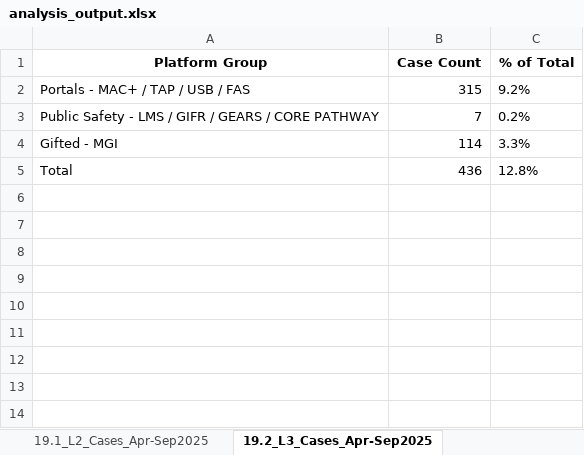
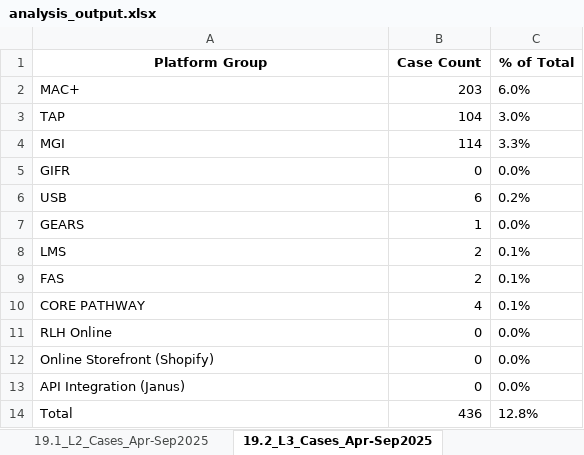
Before and after one commit to khaiphan812/MHSsupport, an Excel workbook: analysis_output.xlsx, sheet 19.2_L3_Cases_Apr-Sep2025, drawn as a sheet; values as stored, in another font and other column widths than the file's, no borders; removed rows and columns are numbered as before the commit, all else as after; the diff names each change by its address in the sheet, - before the commit and + after, or states it on an @@ line.

```diff
--- a/analysis_output.xlsx (sheet 19.2_L3_Cases_Apr-Sep2025)
+++ b/analysis_output.xlsx (sheet 19.2_L3_Cases_Apr-Sep2025)
-row 2: Portals - MAC+ / TAP / USB / FAS | 315 | 9.2%
-row 3: Public Safety - LMS / GIFR / GEARS / CORE PATHWAY | 7 | 0.2%
+row 2: MAC+ | 203 | 6.0%
+row 3: TAP | 104 | 3.0%
-A4 (Platform Group): Gifted - MGI
+A4 (Platform Group): MGI
+row 5: GIFR | 0 | 0.0%
+row 6: USB | 6 | 0.2%
+row 7: GEARS | 1 | 0.0%
+row 8: LMS | 2 | 0.1%
+row 9: FAS | 2 | 0.1%
+row 10: CORE PATHWAY | 4 | 0.1%
+row 11: RLH Online | 0 | 0.0%
+row 12: Online Storefront (Shopify) | 0 | 0.0%
+row 13: API Integration (Janus) | 0 | 0.0%
```
Also changed, not shown: sheet 19.1_L2_Cases_Apr-Sep2025, 2 other files.
